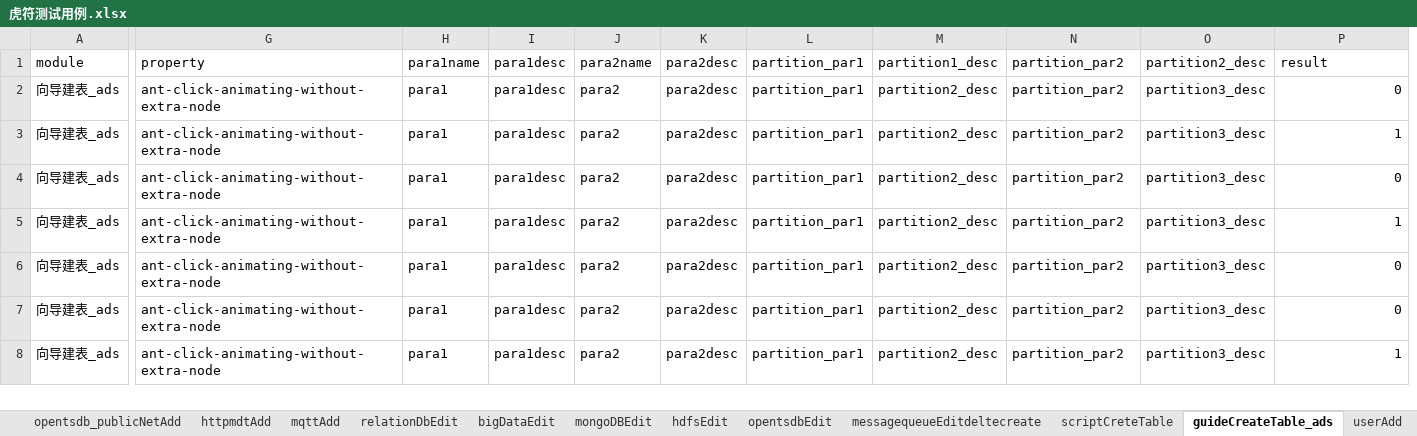
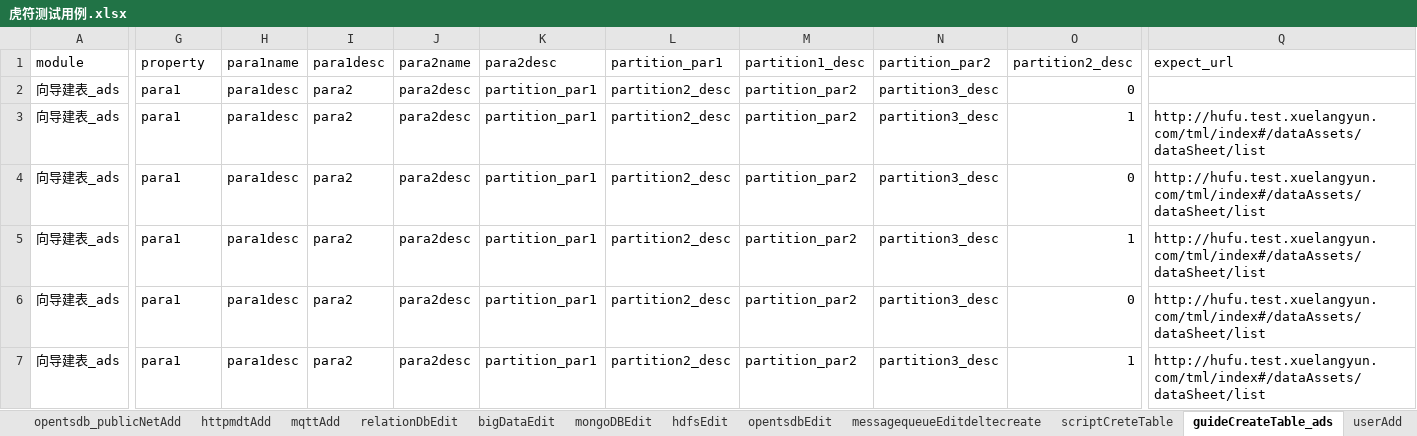
Before and after one commit to wmengchen/hufu_ui, an Excel workbook: database/虎符测试用例.xlsx, sheet guideCreateTable_ads, drawn as a sheet; only a part is shown, gaps mark what is left out; values as stored, in another font and other column widths than the file's, no borders; removed rows and columns are numbered as before the commit, all else as after; rows hold the shown columns only; the diff covers the shown part only; the diff names each change by its address in the sheet, - before the commit and + after, or states it on an @@ line.

```diff
--- a/database/虎符测试用例.xlsx (sheet guideCreateTable_ads)
+++ b/database/虎符测试用例.xlsx (sheet guideCreateTable_ads)
-column G (property), rows 2-6: all ant-click-animating-without-extra-node; row 8: ant-click-animating-without-extra-node
+column Q (expect_url), rows 3-7: all http://hufu.test.xuelangyun.com/tml/index#/dataAssets/dataSheet/list
-G1: para1name
+G1: property
-H1: para1desc
+H1: para1name
-I1: para2name
+I1: para1desc
-J1: para2desc
+J1: para2name
-K1: partition_par1
+K1: para2desc
-L1: partition1_desc
+L1: partition_par1
-M1: partition_par2
+M1: partition1_desc
-N1: partition2_desc
+N1: partition_par2
-O1: result
+O1: partition2_desc
-row 7: 向导建表_ads | ant-click-animating-without-extra-node | para1 | para1desc | para2 | para2desc | partition_par1 | partition2_desc | partition_par2 | partition3_desc | 0
```
Also changed, not shown: 1 edited cell elsewhere in this sheet, sheet Sheet4, 2 other files.
